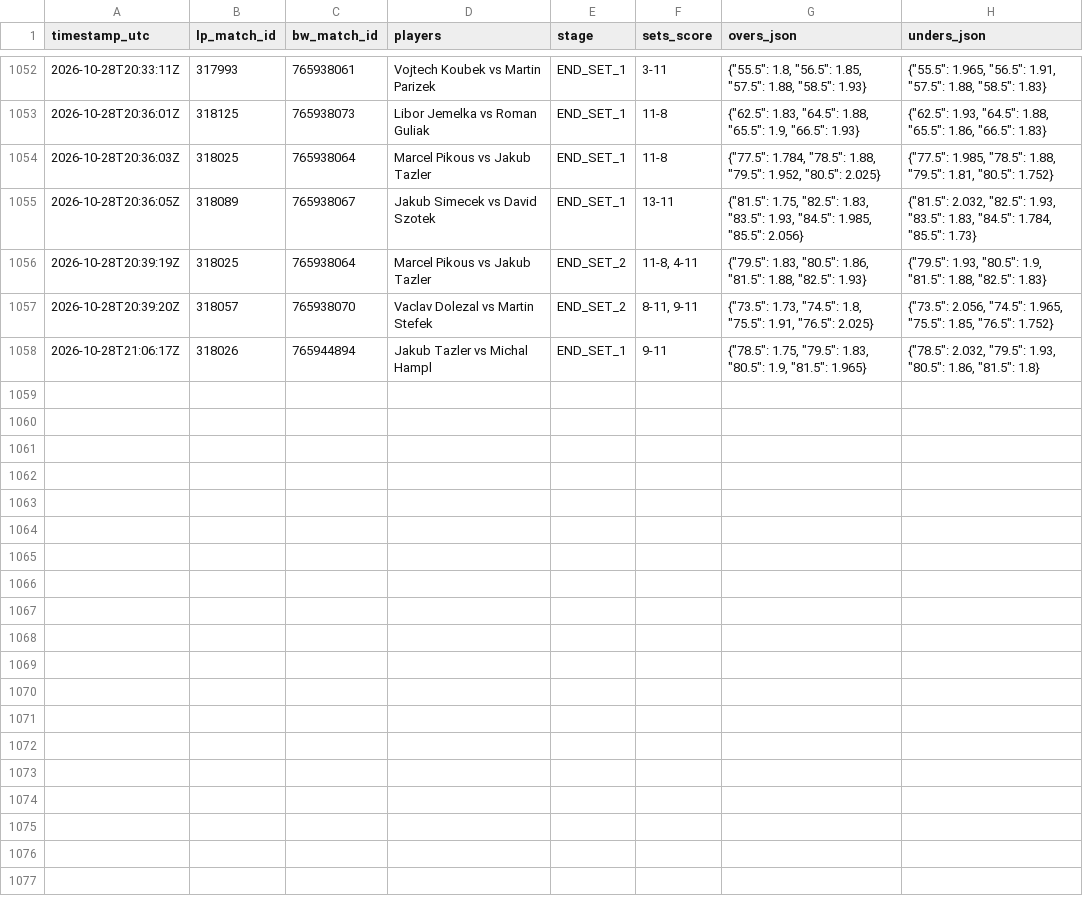
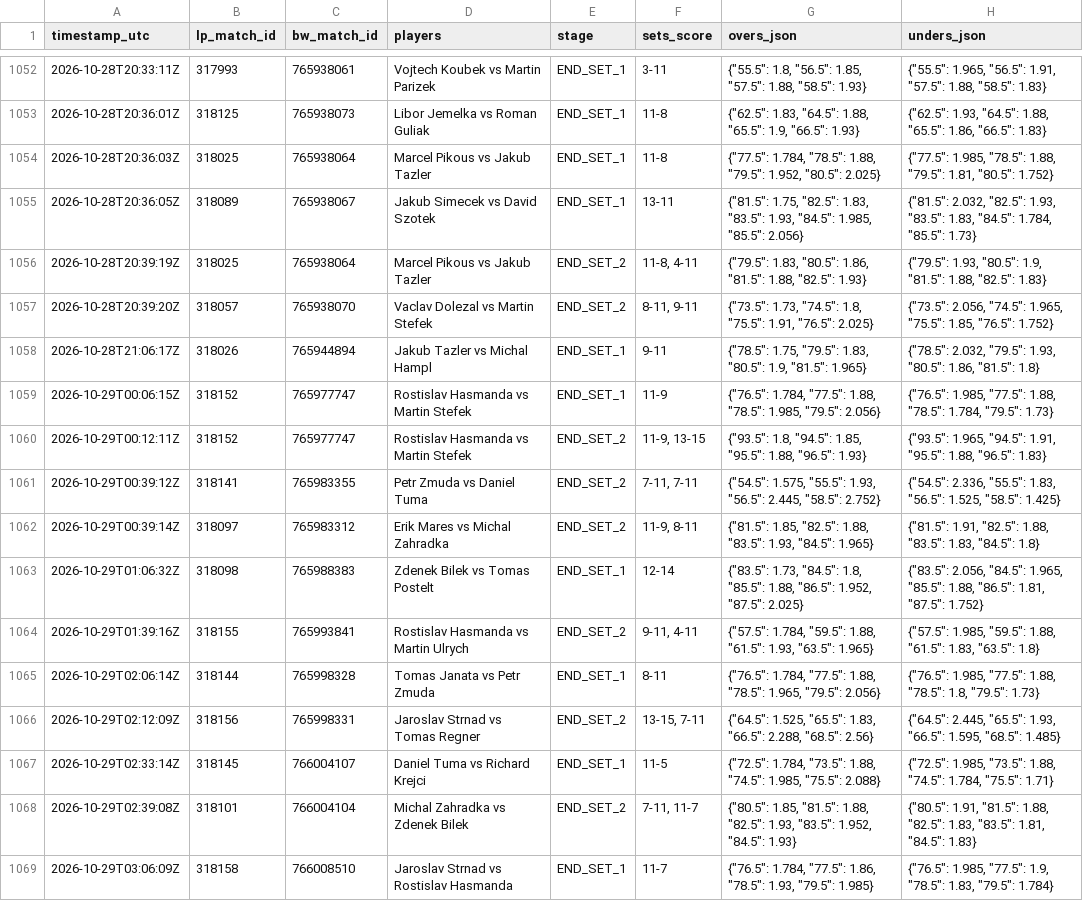
Before and after one commit to Blessed-200/core-telemetry-sync, a CSV file: bw_odds_ticks.csv, drawn as a sheet; only a part is shown, gaps mark what is left out; the diff names each change by its address in the sheet, - before the commit and + after, or states it on an @@ line.

Commit message:
chore: sync LineMetrics state and odds ticks

```diff
--- a/bw_odds_ticks.csv
+++ b/bw_odds_ticks.csv
+row 1059: 2026-10-29T00:06:15Z | 318152 | 765977747 | Rostislav Hasmanda vs Martin Stefek | END_SET_1 | 11-9 | {"76.5": 1.784, "77.5": 1.88, "78.5": 1.985, "79.5": 2.056} | {"76.5": 1.985, "77.5": 1.88, "78.5": 1.784, "79.5": 1.73}
+row 1060: 2026-10-29T00:12:11Z | 318152 | 765977747 | Rostislav Hasmanda vs Martin Stefek | END_SET_2 | 11-9, 13-15 | {"93.5": 1.8, "94.5": 1.85, "95.5": 1.88, "96.5": 1.93} | {"93.5": 1.965, "94.5": 1.91, "95.5": 1.88, "96.5": 1.83}
+row 1061: 2026-10-29T00:39:12Z | 318141 | 765983355 | Petr Zmuda vs Daniel Tuma | END_SET_2 | 7-11, 7-11 | {"54.5": 1.575, "55.5": 1.93, "56.5": 2.445, "58.5": 2.752} | {"54.5": 2.336, "55.5": 1.83, "56.5": 1.525, "58.5": 1.425}
+row 1062: 2026-10-29T00:39:14Z | 318097 | 765983312 | Erik Mares vs Michal Zahradka | END_SET_2 | 11-9, 8-11 | {"81.5": 1.85, "82.5": 1.88, "83.5": 1.93, "84.5": 1.965} | {"81.5": 1.91, "82.5": 1.88, "83.5": 1.83, "84.5": 1.8}
+row 1063: 2026-10-29T01:06:32Z | 318098 | 765988383 | Zdenek Bilek vs Tomas Postelt | END_SET_1 | 12-14 | {"83.5": 1.73, "84.5": 1.8, "85.5": 1.88, "86.5": 1.952, "87.5": 2.025} | {"83.5": 2.056, "84.5": 1.965, "85.5": 1.88, "86.5": 1.81, "87.5": 1.752}
+row 1064: 2026-10-29T01:39:16Z | 318155 | 765993841 | Rostislav Hasmanda vs Martin Ulrych | END_SET_2 | 9-11, 4-11 | {"57.5": 1.784, "59.5": 1.88, "61.5": 1.93, "63.5": 1.965} | {"57.5": 1.985, "59.5": 1.88, "61.5": 1.83, "63.5": 1.8}
+row 1065: 2026-10-29T02:06:14Z | 318144 | 765998328 | Tomas Janata vs Petr Zmuda | END_SET_1 | 8-11 | {"76.5": 1.784, "77.5": 1.88, "78.5": 1.965, "79.5": 2.056} | {"76.5": 1.985, "77.5": 1.88, "78.5": 1.8, "79.5": 1.73}
+row 1066: 2026-10-29T02:12:09Z | 318156 | 765998331 | Jaroslav Strnad vs Tomas Regner | END_SET_2 | 13-15, 7-11 | {"64.5": 1.525, "65.5": 1.83, "66.5": 2.288, "68.5": 2.56} | {"64.5": 2.445, "65.5": 1.93, "66.5": 1.595, "68.5": 1.485}
+row 1067: 2026-10-29T02:33:14Z | 318145 | 766004107 | Daniel Tuma vs Richard Krejci | END_SET_1 | 11-5 | {"72.5": 1.784, "73.5": 1.88, "74.5": 1.985, "75.5": 2.088} | {"72.5": 1.985, "73.5": 1.88, "74.5": 1.784, "75.5": 1.71}
+row 1068: 2026-10-29T02:39:08Z | 318101 | 766004104 | Michal Zahradka vs Zdenek Bilek | END_SET_2 | 7-11, 11-7 | {"80.5": 1.85, "81.5": 1.88, "82.5": 1.93, "83.5": 1.952, "84.5": 1.93} | {"80.5": 1.91, "81.5": 1.88, "82.5": 1.83, "83.5": 1.81, "84.5": 1.83}
+row 1069: 2026-10-29T03:06:09Z | 318158 | 766008510 | Jaroslav Strnad vs Rostislav Hasmanda | END_SET_1 | 11-7 | {"76.5": 1.784, "77.5": 1.86, "78.5": 1.93, "79.5": 1.985} | {"76.5": 1.985, "77.5": 1.9, "78.5": 1.83, "79.5": 1.784}
```
Also changed, not shown: 2 other files.
